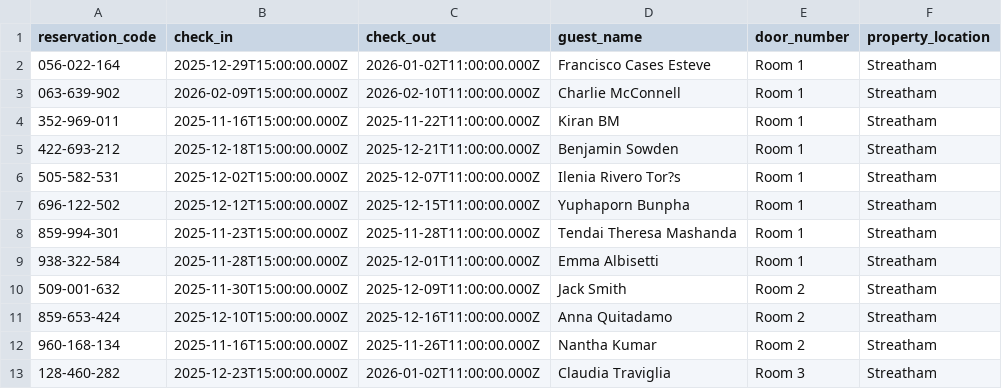
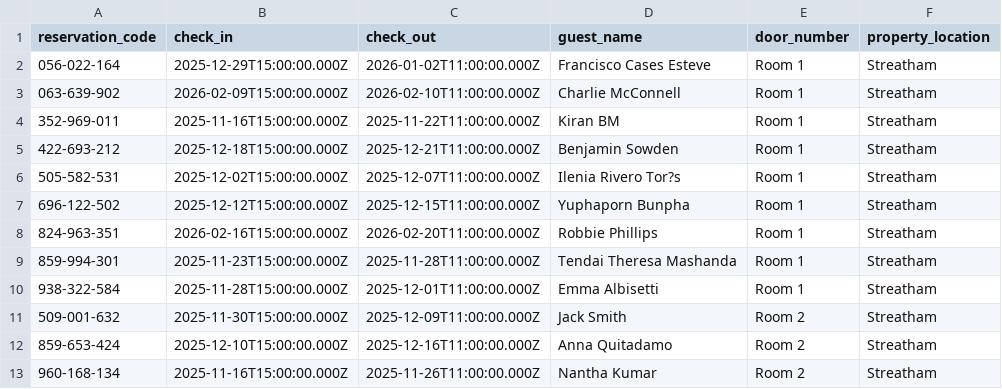
Before and after one commit to McConnell-Properties/ttlock-auto-codes, a CSV file: bookings.csv, drawn as a sheet; only a part is shown; the shorter side is filled out with more unchanged rows.

Commit message:
Update bookings.csv from Google Sheets (includes door_number, property_location)

```diff
--- a/bookings.csv
+++ b/bookings.csv
@@ -7,2 +7,3 @@ reservation_code,check_in,check_out,guest_name,door_number,property_location
 696-122-502,2025-12-12T15:00:00.000Z,2025-12-15T11:00:00.000Z,Yuphaporn Bunpha,Room 1,Streatham
+824-963-351,2026-02-16T15:00:00.000Z,2026-02-20T11:00:00.000Z,Robbie Phillips,Room 1,Streatham
 859-994-301,2025-11-23T15:00:00.000Z,2025-11-28T11:00:00.000Z,Tendai Theresa Mashanda,Room 1,Streatham
```
